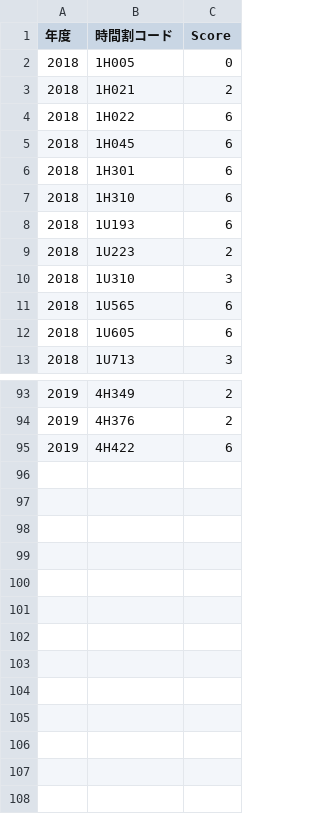
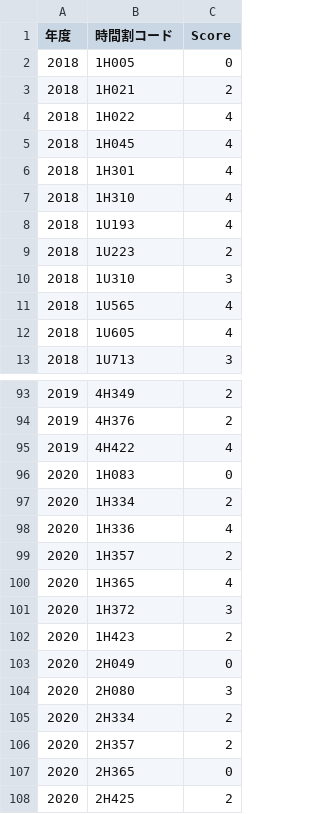
Before and after one commit to Jinyamyzk/Graduation-Reserach, a CSV file: globun_Syllabus/grade_Kim.csv, drawn as a sheet; only a part is shown, gaps mark what is left out; the diff covers the shown part only.

```diff
--- a/globun_Syllabus/grade_Kim.csv
+++ b/globun_Syllabus/grade_Kim.csv
@@ -3,11 +3,11 @@
 2018,1H021,2
-2018,1H022,6
-2018,1H045,6
-2018,1H301,6
-2018,1H310,6
-2018,1U193,6
+2018,1H022,4
+2018,1H045,4
+2018,1H301,4
+2018,1H310,4
+2018,1U193,4
 2018,1U223,2
 2018,1U310,3
-2018,1U565,6
-2018,1U605,6
+2018,1U565,4
+2018,1U605,4
 2018,1U713,3
@@ -94,2 +94,15 @@
 2019,4H376,2
-2019,4H422,6
+2019,4H422,4
+2020,1H083,0
+2020,1H334,2
+2020,1H336,4
+2020,1H357,2
+2020,1H365,4
+2020,1H372,3
+2020,1H423,2
+2020,2H049,0
+2020,2H080,3
+2020,2H334,2
+2020,2H357,2
+2020,2H365,0
+2020,2H425,2
```
Also changed, not shown: 26 edited cells elsewhere in this file, globun_Syllabus/grade_sh.csv, 11 other files.
